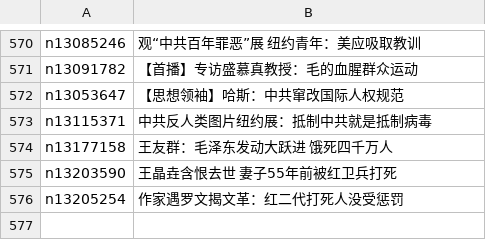
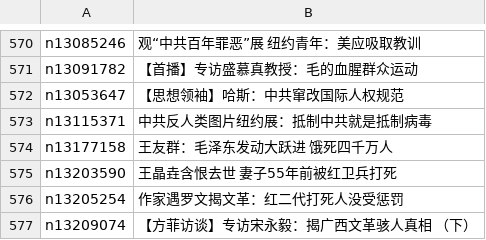
Before and after one commit to easy2view/epoch-special, a CSV file: indexes/nf1176106.csv, drawn as a sheet; only a part is shown, gaps mark what is left out; the diff names each change by its address in the sheet, - before the commit and + after, or states it on an @@ line.

```diff
--- a/indexes/nf1176106.csv
+++ b/indexes/nf1176106.csv
+row 577: n13209074 | 【方菲访谈】专访宋永毅：揭广西文革骇人真相 （下）
```
Also changed, not shown: indexes/nf4379.csv, 24 other files.
